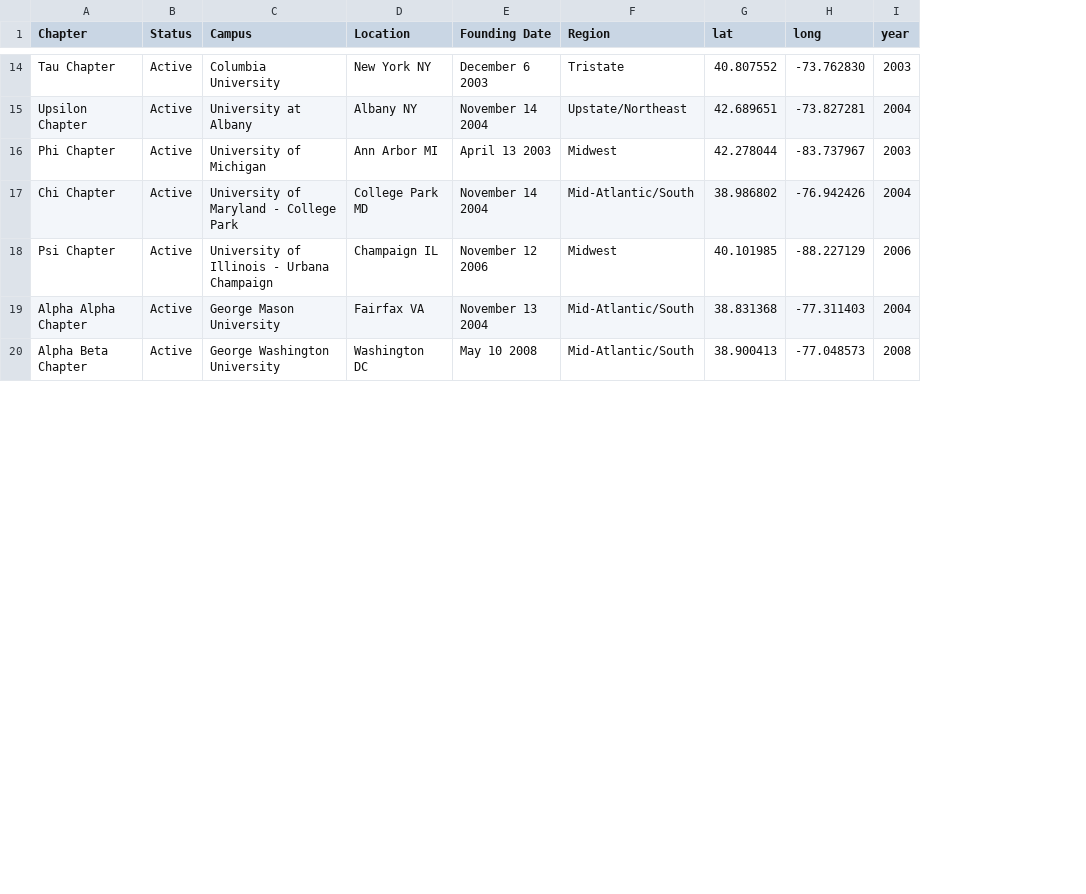
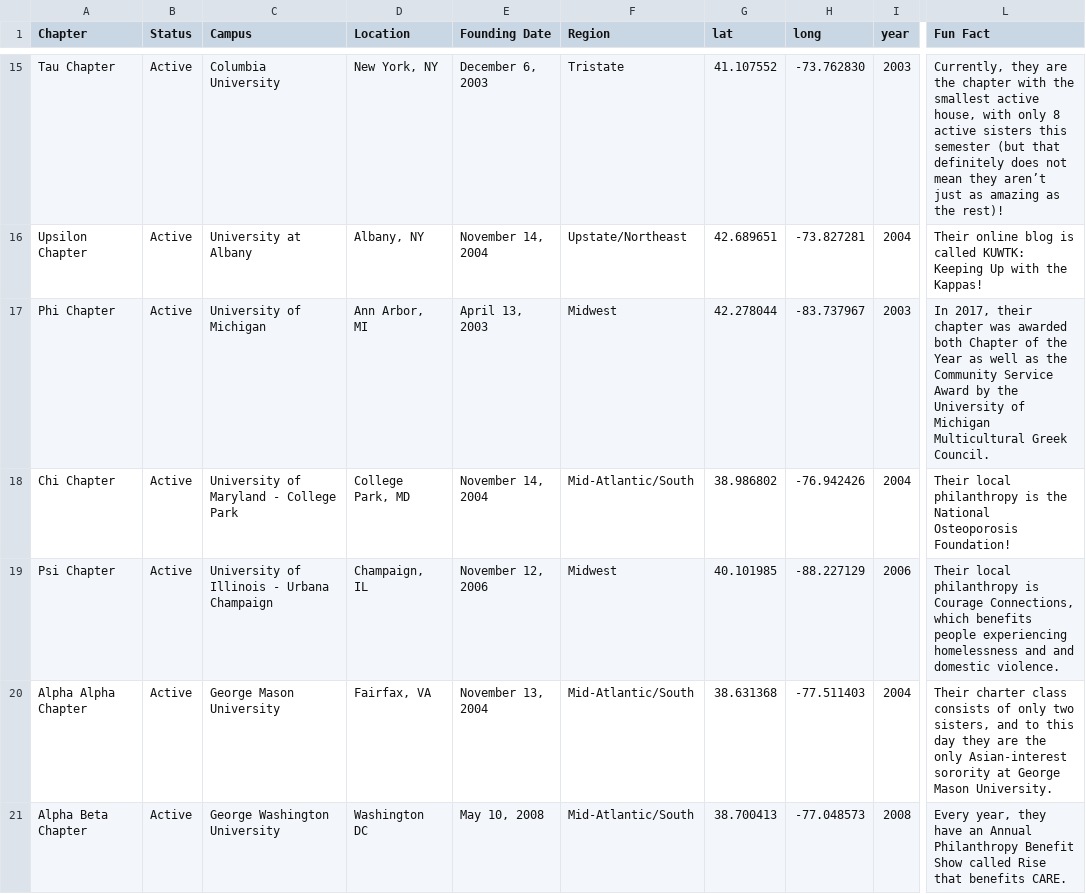
Before and after one commit to vivienlee00/Kappa-Phi-Lambda-Map, a CSV file: chapters.csv, drawn as a sheet; only a part is shown, gaps mark what is left out; addresses are those after the commit; the diff covers the shown part only; the diff names each change by its address in the sheet, - before the commit and + after, or states it on an @@ line.

```diff
--- a/chapters.csv
+++ b/chapters.csv
+column L (Fun Fact), rows 15-21: Currently, they are the chapter with the smallest active house, with only 8 active sisters this semester (but that definitely does not mean they aren’t just as amazing as the rest)! | Their online blog is called KUWTK: Keeping Up with the Kappas! | In 2017, their chapter was awarded both Chapter of the Year as well as the Community Service Award by the University of Michigan Multicultural Greek Council. | Their local philanthropy is the National Osteoporosis Foundation! | Their local philanthropy is Courage Connections, which benefits people experiencing homelessness and and domestic violence. | Their charter class consists of only two sisters, and to this day they are the only Asian-interest sorority at George Mason University. | Every year, they have an Annual Philanthropy Benefit Show called Rise that benefits CARE.
-D15 (Location): New York NY
+D15 (Location): New York, NY
-E15 (Founding Date): December 6 2003
+E15 (Founding Date): December 6, 2003
-G15 (lat): 40.807552
+G15 (lat): 41.107552
-D16 (Location): Albany NY
+D16 (Location): Albany, NY
-E16 (Founding Date): November 14 2004
+E16 (Founding Date): November 14, 2004
-D17 (Location): Ann Arbor MI
+D17 (Location): Ann Arbor, MI
-E17 (Founding Date): April 13 2003
+E17 (Founding Date): April 13, 2003
-D18 (Location): College Park MD
+D18 (Location): College Park, MD
-E18 (Founding Date): November 14 2004
+E18 (Founding Date): November 14, 2004
-D19 (Location): Champaign IL
+D19 (Location): Champaign, IL
-E19 (Founding Date): November 12 2006
+E19 (Founding Date): November 12, 2006
-D20 (Location): Fairfax VA
+D20 (Location): Fairfax, VA
-E20 (Founding Date): November 13 2004
+E20 (Founding Date): November 13, 2004
-G20 (lat): 38.831368
+G20 (lat): 38.631368
-H20 (long): -77.311403
+H20 (long): -77.511403
-E21 (Founding Date): May 10 2008
+E21 (Founding Date): May 10, 2008
-G21 (lat): 38.900413
+G21 (lat): 38.700413
```
Also changed, not shown: 1 added row and 68 edited cells elsewhere in this file, 1 other file.
